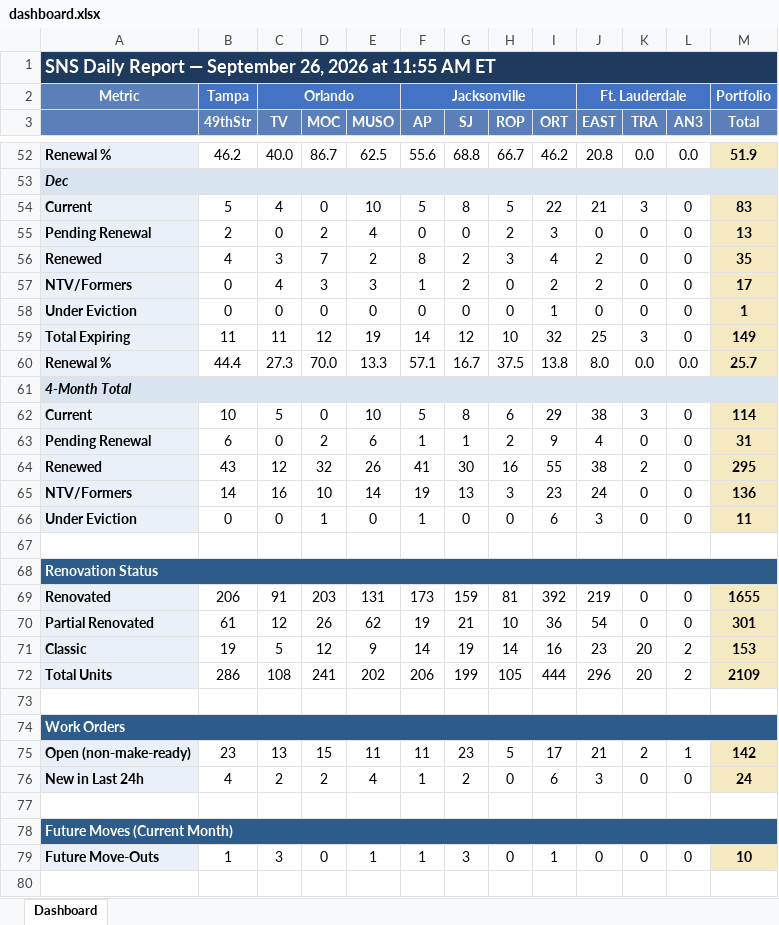
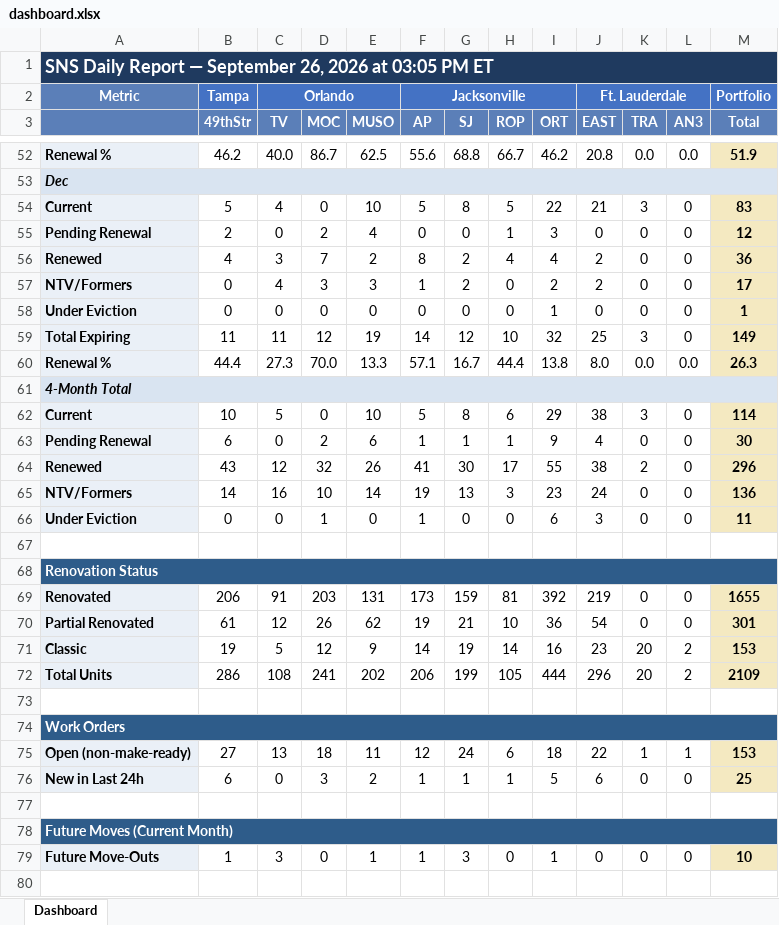
Before and after one commit to ymi-flowing/sns-daily-report, an Excel workbook: dashboard.xlsx, sheet Dashboard, drawn as a sheet; only a part is shown, gaps mark what is left out; values as stored, in another font and other column widths than the file's, no borders; the diff covers the shown part only; the diff names each change by its address in the sheet, - before the commit and + after, or states it on an @@ line.

```diff
--- a/dashboard.xlsx (sheet Dashboard)
+++ b/dashboard.xlsx (sheet Dashboard)
-A1: …2026 at 11:55 AM ET
+A1: …2026 at 03:05 PM ET
-H55 (ROP): 2
+H55 (ROP): 1
-M55 (Total): 13
+M55 (Total): 12
-H56 (ROP): 3
+H56 (ROP): 4
-M56 (Total): 35
+M56 (Total): 36
-H60 (ROP): 37.5
+H60 (ROP): 44.4
-M60 (Total): 25.7
+M60 (Total): 26.3
-H63 (ROP): 2
+H63 (ROP): 1
-M63 (Total): 31
+M63 (Total): 30
-H64 (ROP): 16
+H64 (ROP): 17
-M64 (Total): 295
+M64 (Total): 296
-B75 (49thStr): 23
+B75 (49thStr): 27
-D75 (MOC): 15
+D75 (MOC): 18
-F75 (AP): 11
+F75 (AP): 12
-G75 (SJ): 23
+G75 (SJ): 24
-H75 (ROP): 5
+H75 (ROP): 6
-I75 (ORT): 17
+I75 (ORT): 18
-J75 (EAST): 21
+J75 (EAST): 22
-K75 (TRA): 2
+K75 (TRA): 1
-M75 (Total): 142
+M75 (Total): 153
-B76 (49thStr): 4
+B76 (49thStr): 6
-C76 (TV): 2
+C76 (TV): 0
-D76 (MOC): 2
+D76 (MOC): 3
-E76 (MUSO): 4
+E76 (MUSO): 2
-G76 (SJ): 2
+G76 (SJ): 1
-H76 (ROP): 0
+H76 (ROP): 1
-I76 (ORT): 6
+I76 (ORT): 5
-J76 (EAST): 3
+J76 (EAST): 6
-M76 (Total): 24
+M76 (Total): 25
```
Also changed, not shown: 30 edited cells elsewhere in this sheet, 1 other file.
